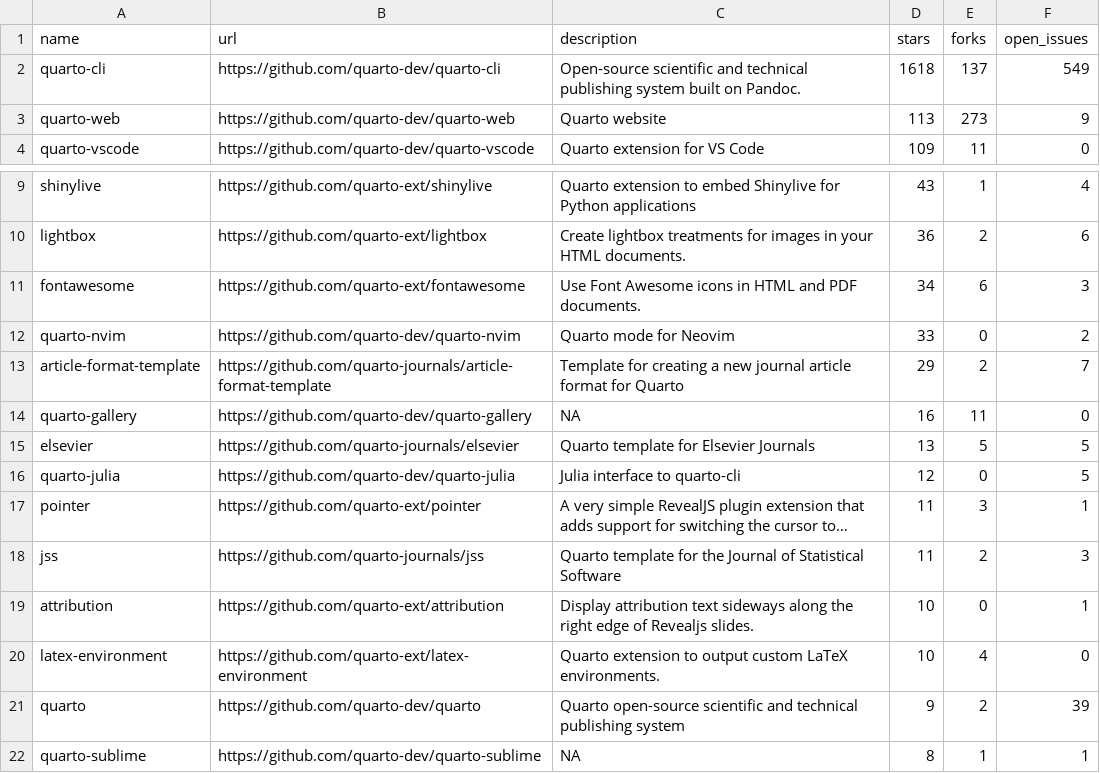
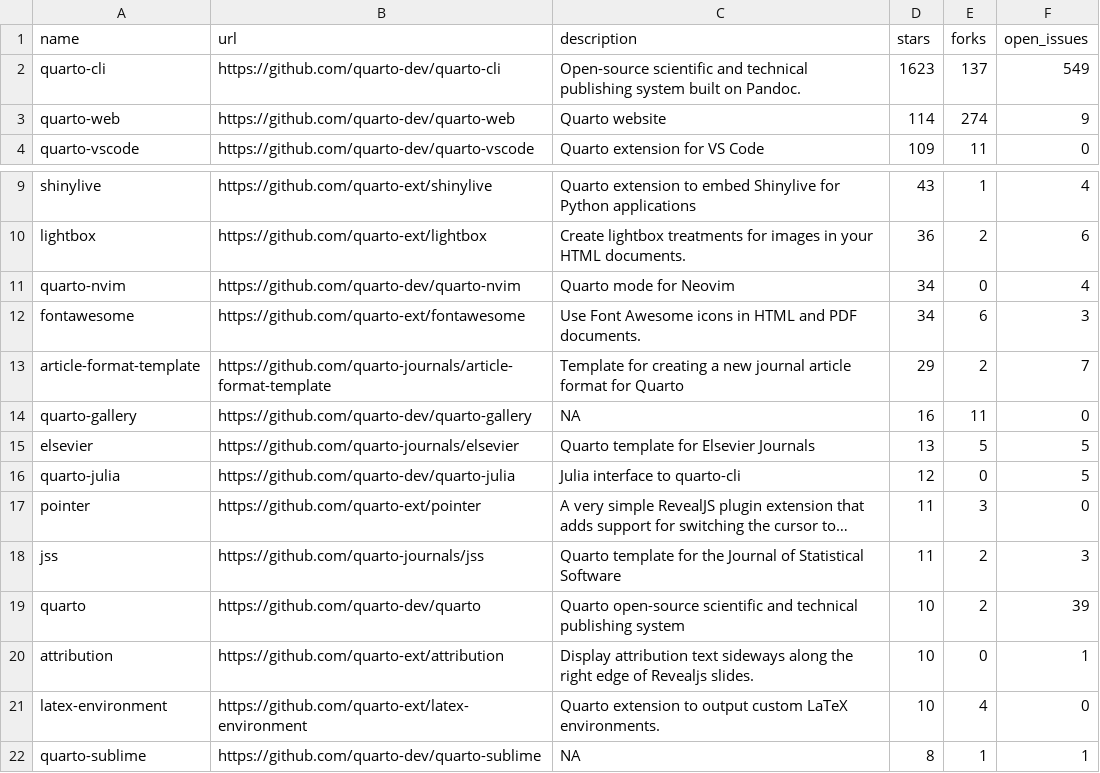
Before and after one commit to beatrizmilz/awesome-gha, a CSV file: 01-monitoring-quarto-repos/quarto_repos.csv, drawn as a sheet; only a part is shown, gaps mark what is left out; long unchanged cells end in …; removed rows and columns are numbered as before the commit, all else as after; the diff names each change by its address in the sheet, - before the commit and + after, or states it on an @@ line.

```diff
--- a/01-monitoring-quarto-repos/quarto_repos.csv
+++ b/01-monitoring-quarto-repos/quarto_repos.csv
-D2 (stars): 1618
+D2 (stars): 1623
-D3 (stars): 113
+D3 (stars): 114
-E3 (forks): 273
+E3 (forks): 274
+row 11: quarto-nvim | https://github.com/quarto-dev/quarto-nvim | Quarto mode for Neovim | 34 | 0 | 4
-row 12: quarto-nvim | https://github.com/quarto-dev/quarto-nvim | Quarto mode for Neovim | 33 | 0 | 2
-F17 (open_issues): 1
+F17 (open_issues): 0
+row 19: quarto | https://github.com/quarto-dev/quarto | Quarto open-source scientific and technical publishing system | 10 | 2 | 39
-row 21: quarto | https://github.com/quarto-dev/quarto | Quarto open-source scientific and technical publishing system | 9 | 2 | 39
```
Also changed, not shown: 1 other file.
